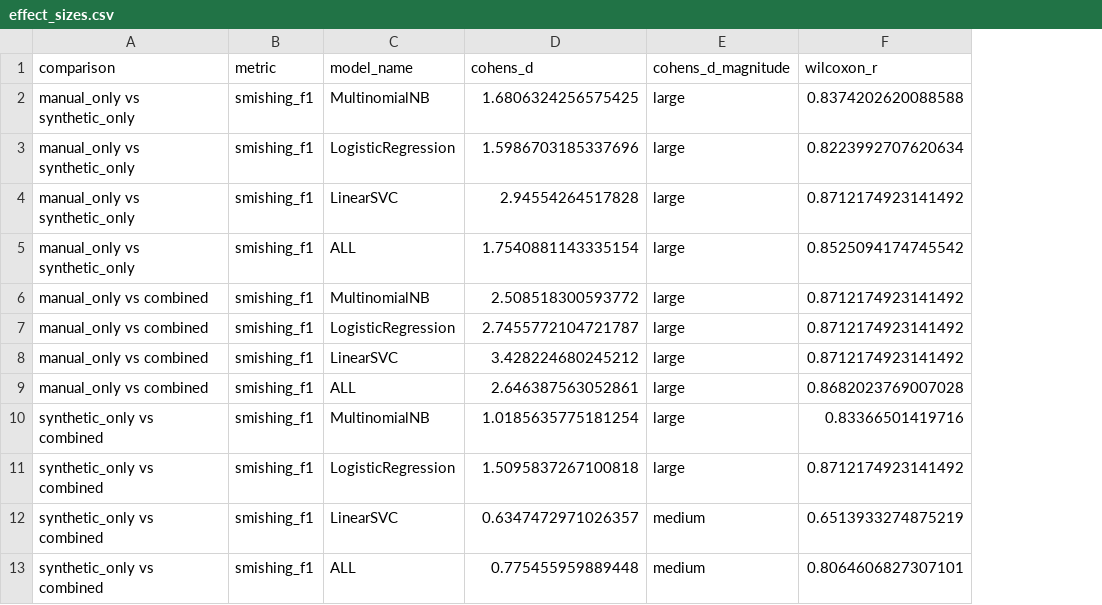
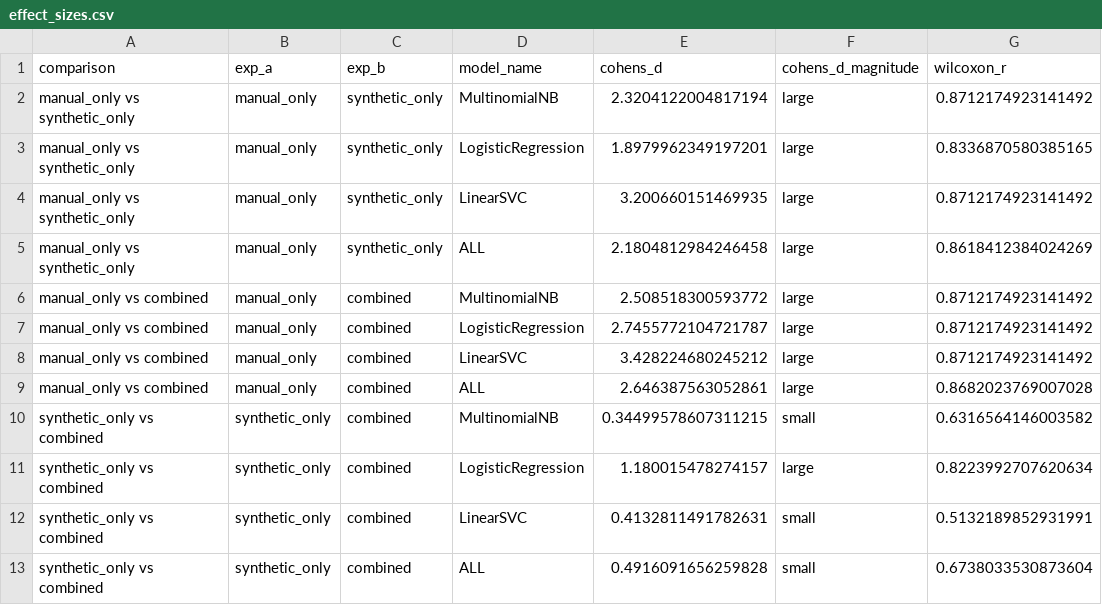
Before and after one commit to leason/sms-smishing-detection, a CSV file: outputs/tables/effect_sizes.csv, drawn as a sheet; removed rows and columns are numbered as before the commit, all else as after; the diff names each change by its address in the sheet, - before the commit and + after, or states it on an @@ line.

```diff
--- a/outputs/tables/effect_sizes.csv
+++ b/outputs/tables/effect_sizes.csv
-column B (metric), rows 2-9: all smishing_f1; row 11: smishing_f1
+column B (exp_a), rows 2-9: all manual_only; row 11: synthetic_only
+column C (exp_b), rows 2-9: synthetic_only | synthetic_only | synthetic_only | synthetic_only | combined | combined | combined | combined; row 11: combined
-E2 (cohens_d): 1.6806324256575425
+E2 (cohens_d): 2.3204122004817194
-G2 (wilcoxon_r): 0.8374202620088588
+G2 (wilcoxon_r): 0.8712174923141492
-E3 (cohens_d): 1.5986703185337696
+E3 (cohens_d): 1.8979962349197201
-G3 (wilcoxon_r): 0.8223992707620634
+G3 (wilcoxon_r): 0.8336870580385165
-E4 (cohens_d): 2.94554264517828
+E4 (cohens_d): 3.200660151469935
-E5 (cohens_d): 1.7540881143335154
+E5 (cohens_d): 2.1804812984246458
-G5 (wilcoxon_r): 0.8525094174745542
+G5 (wilcoxon_r): 0.8618412384024269
-row 10: synthetic_only vs combined | smishing_f1 | MultinomialNB | 1.0185635775181254 | large | 0.83366501419716
+row 10: synthetic_only vs combined | synthetic_only | combined | MultinomialNB | 0.34499578607311215 | small | 0.6316564146003582
-E11 (cohens_d): 1.5095837267100818
+E11 (cohens_d): 1.180015478274157
-G11 (wilcoxon_r): 0.8712174923141492
+G11 (wilcoxon_r): 0.8223992707620634
-row 12: synthetic_only vs combined | smishing_f1 | LinearSVC | 0.6347472971026357 | medium | 0.6513933274875219
-row 13: synthetic_only vs combined | smishing_f1 | ALL | 0.775455959889448 | medium | 0.8064606827307101
+row 12: synthetic_only vs combined | synthetic_only | combined | LinearSVC | 0.4132811491782631 | small | 0.5132189852931991
+row 13: synthetic_only vs combined | synthetic_only | combined | ALL | 0.4916091656259828 | small | 0.6738033530873604
```
Also changed, not shown: outputs/tables/experiment_performance_summary.csv, outputs/tables/model_performance_summary.csv, 42 other files.
